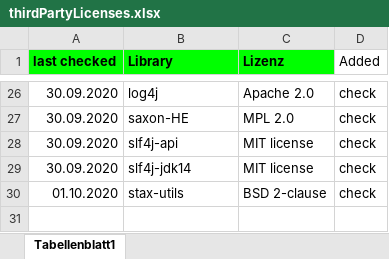
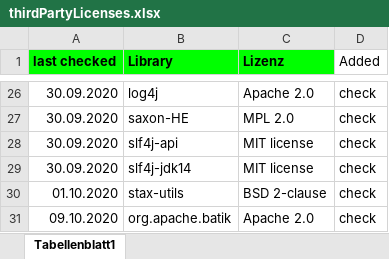
Before and after one commit to IMISE/3LGM2-Tool, an Excel workbook: de.imise.tool3lgm/thirdPartyLicenses.xlsx, sheet Tabellenblatt1, drawn as a sheet; only a part is shown, gaps mark what is left out; values as stored, in another font and other column widths than the file's, no borders; charts and pictures not drawn; the diff names each change by its address in the sheet, - before the commit and + after, or states it on an @@ line.

Commit message:
apache batik lizenz hinzugefügt

```diff
--- a/de.imise.tool3lgm/thirdPartyLicenses.xlsx (sheet Tabellenblatt1)
+++ b/de.imise.tool3lgm/thirdPartyLicenses.xlsx (sheet Tabellenblatt1)
+row 31: 09.10.2020 | org.apache.batik | Apache 2.0 | check
```
Also changed, not shown: 2 other files.
